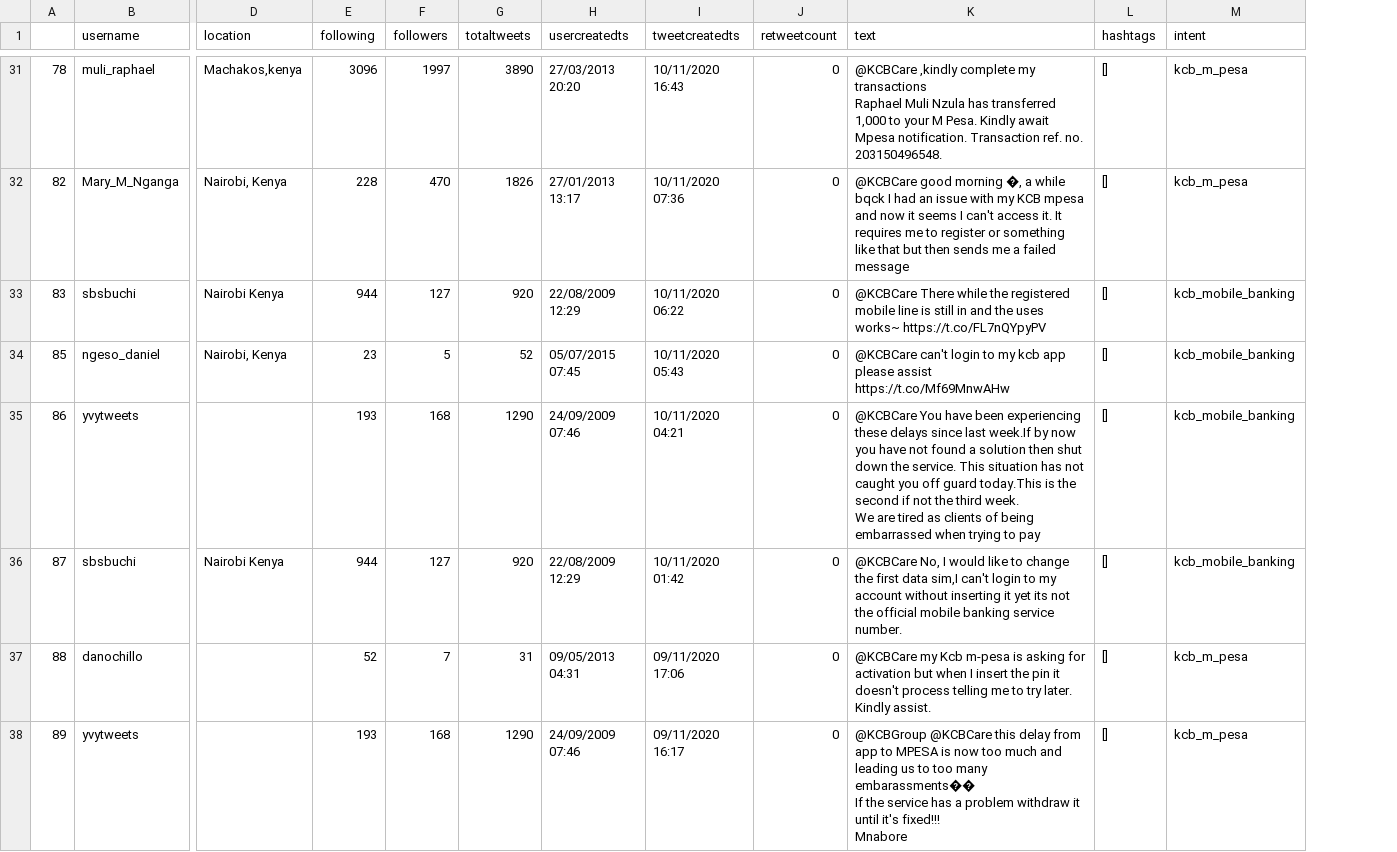
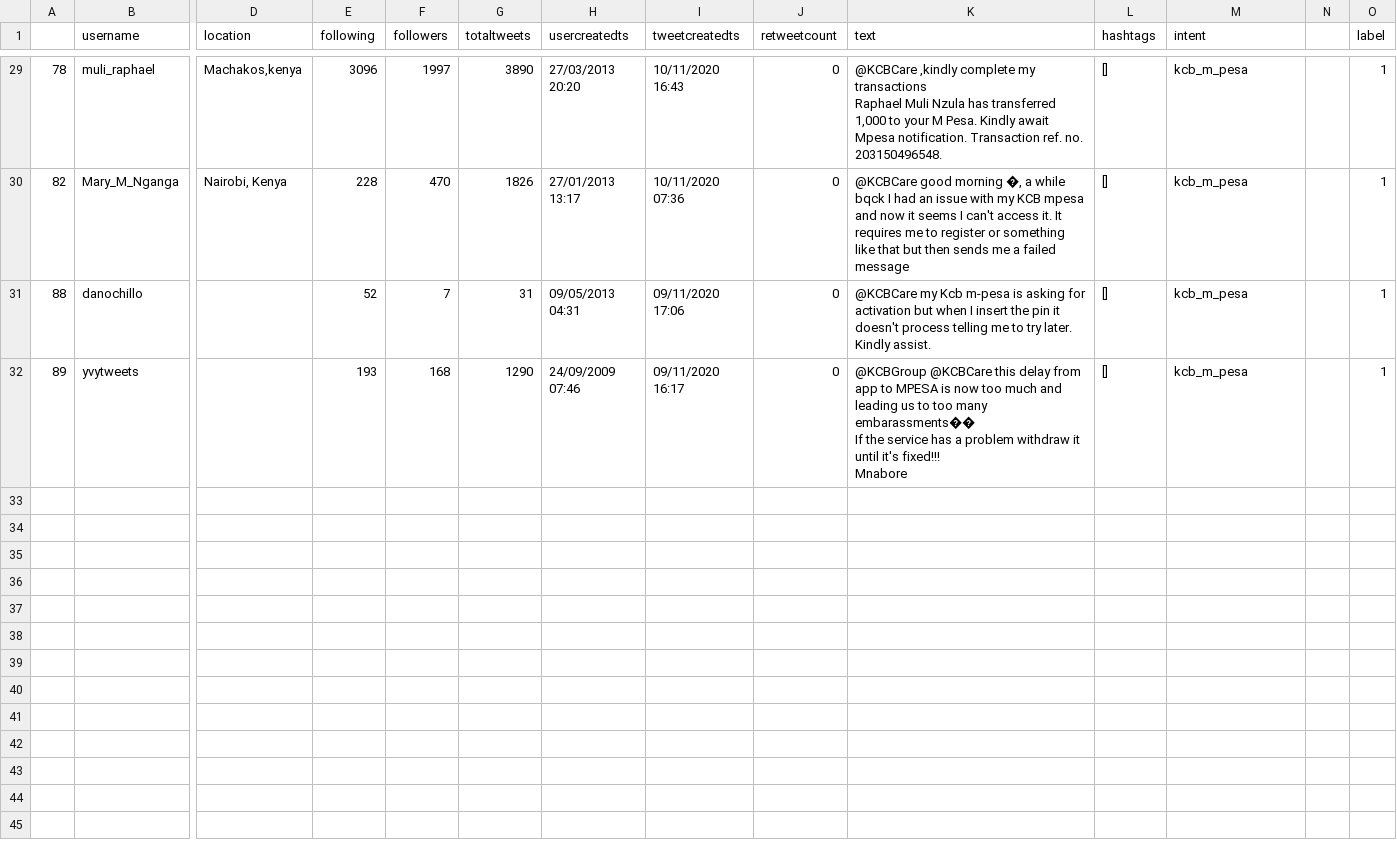
Before and after one commit to CodeDCCLXXVII/nlp-mscit-8331-assignment, a CSV file: data/20201118_123358_kcbcare_tweets_classified_cleaned.csv, drawn as a sheet; only a part is shown, gaps mark what is left out; removed rows and columns are numbered as before the commit, all else as after; rows hold the shown columns only; ↵ is a line break in a cell; the diff covers the shown part only; the diff names each change by its address in the sheet, - before the commit and + after, or states it on an @@ line.

```diff
--- a/data/20201118_123358_kcbcare_tweets_classified_cleaned.csv
+++ b/data/20201118_123358_kcbcare_tweets_classified_cleaned.csv
+column N, empty
+column O (label), rows 29-32: all 1
-row 33: 83 | sbsbuchi | Nairobi Kenya | 944 | 127 | 920 | 22/08/2009 12:29 | 10/11/2020 06:22 | 0 | @KCBCare There while the registered mobile line is still in and the uses works~ https://t.co/FL7nQYpyPV | [] | kcb_mobile_banking
-row 34: 85 | ngeso_daniel | Nairobi, Kenya | 23 | 5 | 52 | 05/07/2015 07:45 | 10/11/2020 05:43 | 0 | @KCBCare can't login to my kcb app please assist https://t.co/Mf69MnwAHw | [] | kcb_mobile_banking
-row 35: 86 | yvytweets |  | 193 | 168 | 1290 | 24/09/2009 07:46 | 10/11/2020 04:21 | 0 | @KCBCare You have been experiencing these delays since last week.If by now you have not found a solution then shut down the service. This situation has not caught you off guard today.This is the second if not the third week. ↵ We are tired as clients of being embarrassed when trying to pay | [] | kcb_mobile_banking
-row 36: 87 | sbsbuchi | Nairobi Kenya | 944 | 127 | 920 | 22/08/2009 12:29 | 10/11/2020 01:42 | 0 | @KCBCare No, I would like to change the first data sim,I can't login to my account without inserting it yet its not the official mobile banking service number. | [] | kcb_mobile_banking
```
Also changed, not shown: 4 removed rows elsewhere in this file, 2 other files.
